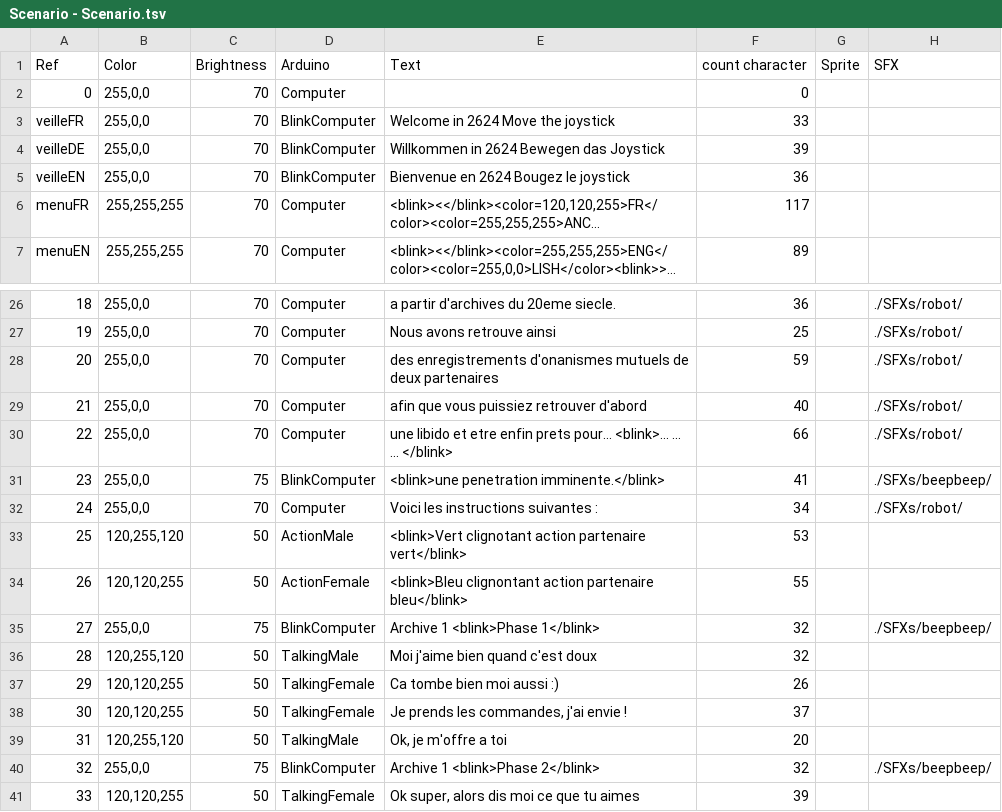
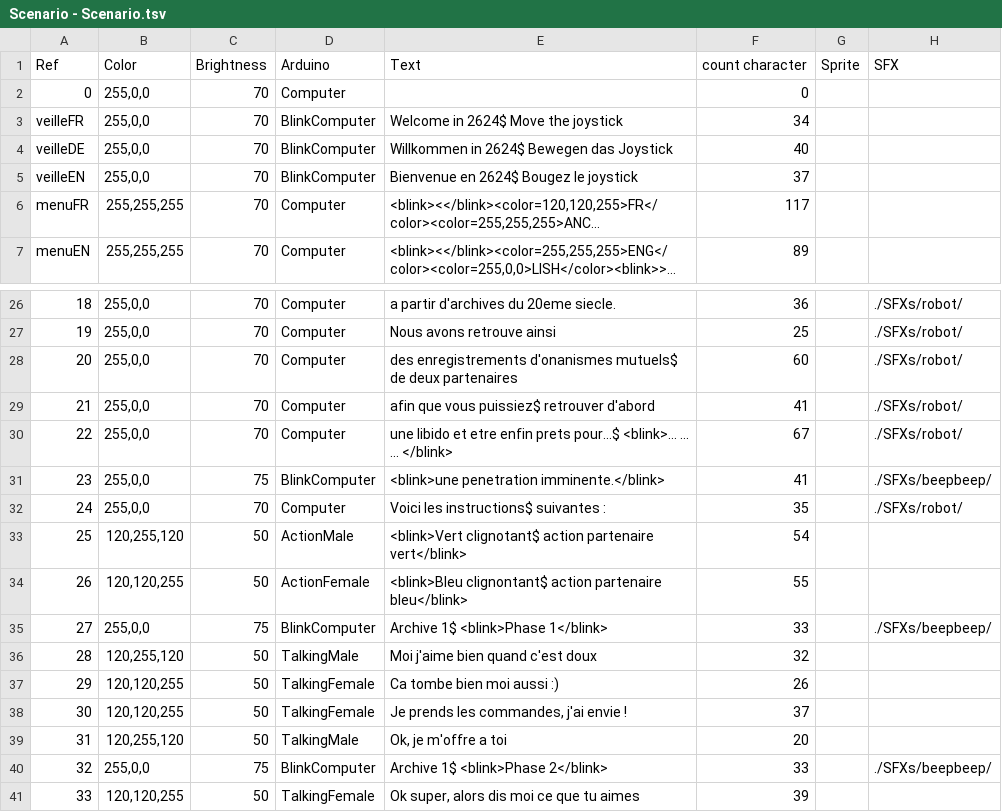
Before and after one commit to Alineaire/2624, a TSV file: Scenario - Scenario.tsv, drawn as a sheet; only a part is shown, gaps mark what is left out; long unchanged cells end in …; the diff covers the shown part only; the diff names each change by its address in the sheet, - before the commit and + after, or states it on an @@ line.

```diff
--- a/Scenario - Scenario.tsv
+++ b/Scenario - Scenario.tsv
-E3: Welcome in 2624 Move the joystick
+E3: Welcome in 2624$ Move the joystick
-F3: 33
+F3: 34
-E4: Willkommen in 2624 Bewegen das Joystick
+E4: Willkommen in 2624$ Bewegen das Joystick
-F4: 39
+F4: 40
-E5: Bienvenue en 2624 Bougez le joystick
+E5: Bienvenue en 2624$ Bougez le joystick
-F5: 36
+F5: 37
-E28: …enregistrements d'onanismes mutuels de deux…
+E28: …enregistrements d'onanismes mutuels$ de deux…
-F28: 59
+F28: 60
-E29: afin que vous puissiez retrouver d'abord
+E29: afin que vous puissiez$ retrouver d'abord
-F29: 40
+F29: 41
-E30: …enfin prets pour... <blink>... ...…
+E30: …enfin prets pour...$ <blink>... ...…
-F30: 66
+F30: 67
-E32: Voici les instructions suivantes :
+E32: Voici les instructions$ suivantes :
-F32: 34
+F32: 35
-E33: <blink>Vert clignotant action partenaire…
+E33: <blink>Vert clignotant$ action partenaire…
-F33: 53
+F33: 54
-E34: <blink>Bleu clignontant action partenaire…
+E34: <blink>Bleu clignontant$ action partenaire…
-E35: Archive 1 <blink>Phase 1</blink>
+E35: Archive 1$ <blink>Phase 1</blink>
-F35: 32
+F35: 33
-E40: Archive 1 <blink>Phase 2</blink>
+E40: Archive 1$ <blink>Phase 2</blink>
-F40: 32
+F40: 33
```
Also changed, not shown: 29 edited cells elsewhere in this file, Scenario - Loc.tsv, 48 other files.
